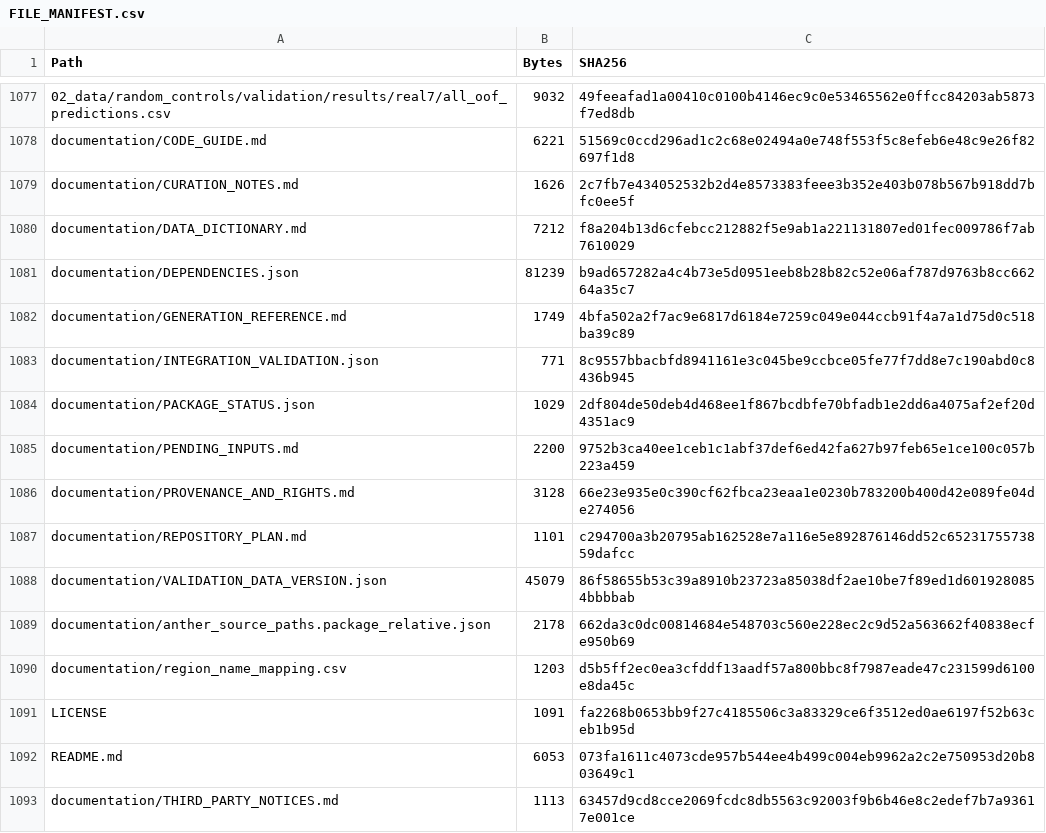
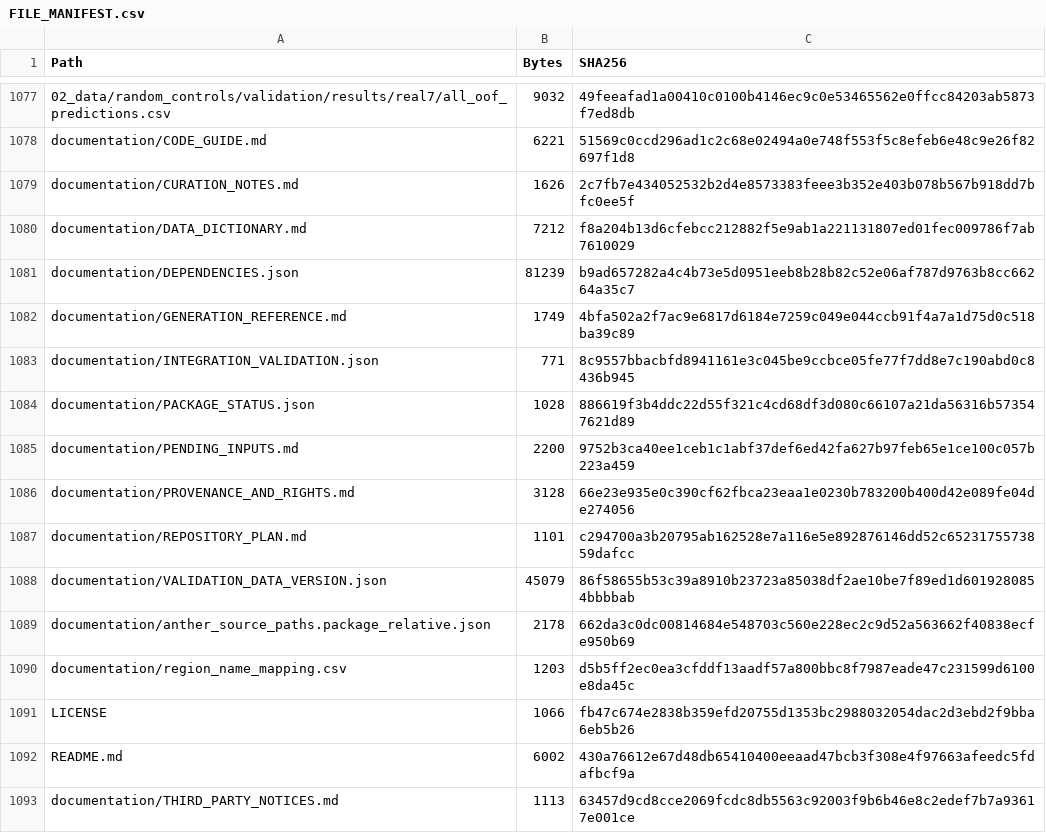
Before and after one commit to Toward-dawn/ACEGP-rice, a CSV file: documentation/FILE_MANIFEST.csv, drawn as a sheet; only a part is shown, gaps mark what is left out.

```diff
--- a/documentation/FILE_MANIFEST.csv
+++ b/documentation/FILE_MANIFEST.csv
@@ -1083,3 +1083,3 @@ documentation/GENERATION_REFERENCE.md,1749,4bfa502a2f7ac9e6817d6184e7259c049e044
 documentation/INTEGRATION_VALIDATION.json,771,8c9557bbacbfd8941161e3c045be9ccbce05fe77f7dd8e7c190abd0c8436b945
-documentation/PACKAGE_STATUS.json,1029,2df804de50deb4d468ee1f867bcdbfe70bfadb1e2dd6a4075af2ef20d4351ac9
+documentation/PACKAGE_STATUS.json,1028,886619f3b4ddc22d55f321c4cd68df3d080c66107a21da56316b573547621d89
 documentation/PENDING_INPUTS.md,2200,9752b3ca40ee1ceb1c1abf37def6ed42fa627b97feb65e1ce100c057b223a459
@@ -1090,4 +1090,4 @@ documentation/anther_source_paths.package_relative.json,2178,662da3c0dc00814684e
 documentation/region_name_mapping.csv,1203,d5b5ff2ec0ea3cfddf13aadf57a800bbc8f7987eade47c231599d6100e8da45c
-LICENSE,1091,fa2268b0653bb9f27c4185506c3a83329ce6f3512ed0ae6197f52b63ceb1b95d
-README.md,6053,073fa1611c4073cde957b544ee4b499c004eb9962a2c2e750953d20b803649c1
+LICENSE,1066,fb47c674e2838b359efd20755d1353bc2988032054dac2d3ebd2f9bba6eb5b26
+README.md,6002,430a76612e67d48db65410400eeaad47bcb3f308e4f97663afeedc5fdafbcf9a
 documentation/THIRD_PARTY_NOTICES.md,1113,63457d9cd8cce2069fcdc8db5563c92003f9b6b46e8c2edef7b7a93617e001ce
```
Also changed, not shown: documentation/CODE_FILE_MANIFEST.csv, 3 other files.
